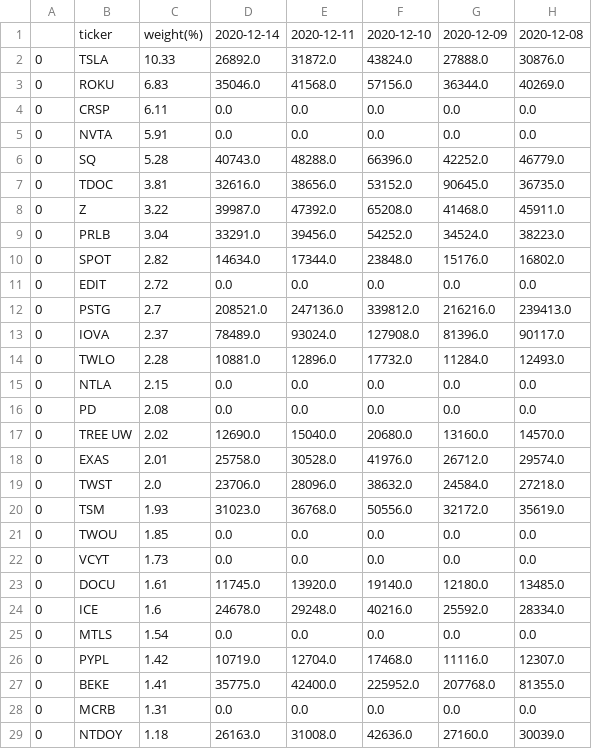
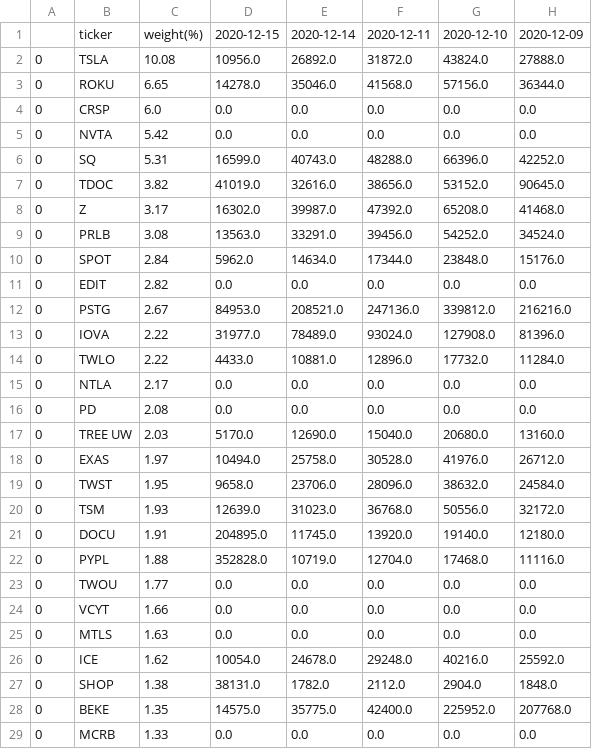
Before and after one commit to usastockinvest/arkinvest, a CSV file: data/arkk_shares_chg.csv, drawn as a sheet; only a part is shown; removed rows and columns are numbered as before the commit, all else as after; the diff covers the shown part only; the diff names each change by its address in the sheet, - before the commit and + after, or states it on an @@ line.

```diff
--- a/data/arkk_shares_chg.csv
+++ b/data/arkk_shares_chg.csv
+column D, rows 1-20: 2020-12-15 | 10956.0 | 14278.0 | 0.0 | 0.0 | 16599.0 | 41019.0 | 16302.0 | 13563.0 | 5962.0 | 0.0 | 84953.0 | 31977.0 | 4433.0 | 0.0 | 0.0 | 5170.0 | 10494.0 | 9658.0 | 12639.0; rows 23-25: all 0.0; rows 28-29: 14575.0 | 0.0
-column H, rows 1-22: 2020-12-08 | 30876.0 | 40269.0 | 0.0 | 0.0 | 46779.0 | 36735.0 | 45911.0 | 38223.0 | 16802.0 | 0.0 | 239413.0 | 90117.0 | 12493.0 | 0.0 | 0.0 | 14570.0 | 29574.0 | 27218.0 | 35619.0 | 0.0 | 0.0; row 25: 0.0; rows 27-28: 81355.0 | 0.0
-C2: 10.33
+C2: 10.08
-C3: 6.83
+C3: 6.65
-C4: 6.11
+C4: 6.0
-C5: 5.91
+C5: 5.42
-C6: 5.28
+C6: 5.31
-C7: 3.81
+C7: 3.82
-C8: 3.22
+C8: 3.17
-C9: 3.04
+C9: 3.08
-C10: 2.82
+C10: 2.84
-C11: 2.72
+C11: 2.82
-C12: 2.7
+C12: 2.67
-C13: 2.37
+C13: 2.22
-C14: 2.28
+C14: 2.22
-C15: 2.15
+C15: 2.17
-C17: 2.02
+C17: 2.03
-C18: 2.01
+C18: 1.97
-C19: 2.0
+C19: 1.95
+row 21: 0 | DOCU | 1.91 | 204895.0 | 11745.0 | 13920.0 | 19140.0 | 12180.0
+row 22: 0 | PYPL | 1.88 | 352828.0 | 10719.0 | 12704.0 | 17468.0 | 11116.0
-C23: 1.85
+C23: 1.77
-C24: 1.73
+C24: 1.66
-row 23: 0 | DOCU | 1.61 | 11745.0 | 13920.0 | 19140.0 | 12180.0 | 13485.0
-row 24: 0 | ICE | 1.6 | 24678.0 | 29248.0 | 40216.0 | 25592.0 | 28334.0
-C25: 1.54
+C25: 1.63
-row 26: 0 | PYPL | 1.42 | 10719.0 | 12704.0 | 17468.0 | 11116.0 | 12307.0
+row 26: 0 | ICE | 1.62 | 10054.0 | 24678.0 | 29248.0 | 40216.0 | 25592.0
+row 27: 0 | SHOP | 1.38 | 38131.0 | 1782.0 | 2112.0 | 2904.0 | 1848.0
-C28: 1.41
+C28: 1.35
-C29: 1.31
+C29: 1.33
-row 29: 0 | NTDOY | 1.18 | 26163.0 | 31008.0 | 42636.0 | 27160.0 | 30039.0
```
Also changed, not shown: 4 added rows, 5 removed rows and 9 edited cells elsewhere in this file, data/arkf_shares_chg.csv, data/arkk_daily.csv, 8 other files.
